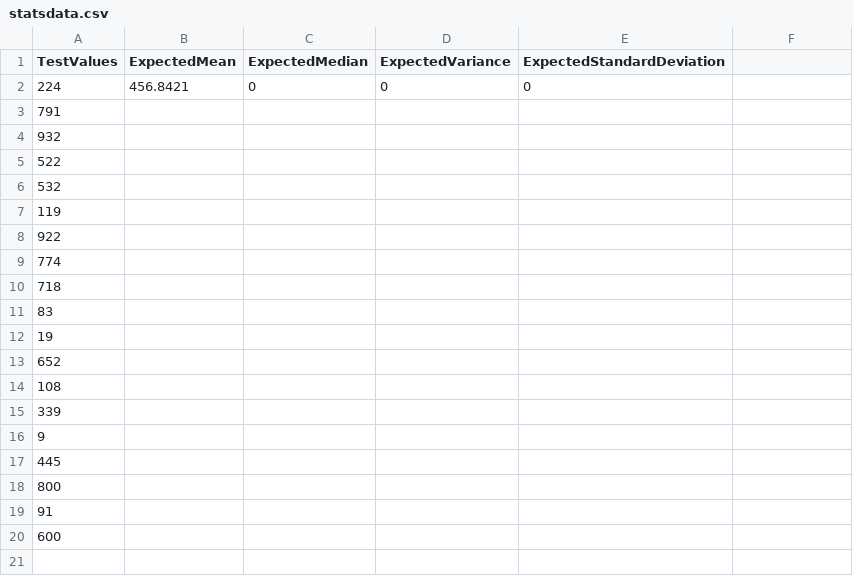
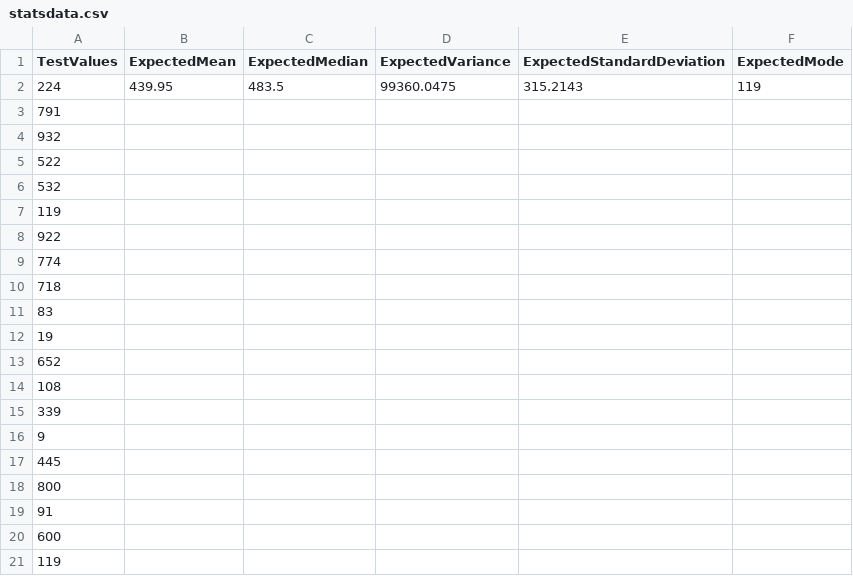
Before and after one commit to Robert-Such/Python-Stats-Calculator-Expanded, a CSV file: DATA/statsdata.csv, drawn as a sheet; the diff names each change by its address in the sheet, - before the commit and + after, or states it on an @@ line.

Commit message:
added function and test for median.py

```diff
--- a/DATA/statsdata.csv
+++ b/DATA/statsdata.csv
-F1: (empty)
+F1: ExpectedMode
-B2 (ExpectedMean): 456.8421
+B2 (ExpectedMean): 439.95
-C2 (ExpectedMedian): 0
+C2 (ExpectedMedian): 483.5
-D2 (ExpectedVariance): 0
+D2 (ExpectedVariance): 99360.0475
-E2 (ExpectedStandardDeviation): 0
+E2 (ExpectedStandardDeviation): 315.2143
-F2 (ExpectedMode): (empty)
+F2 (ExpectedMode): 119
+row 21: 119
```
Also changed, not shown: 4 other files.
